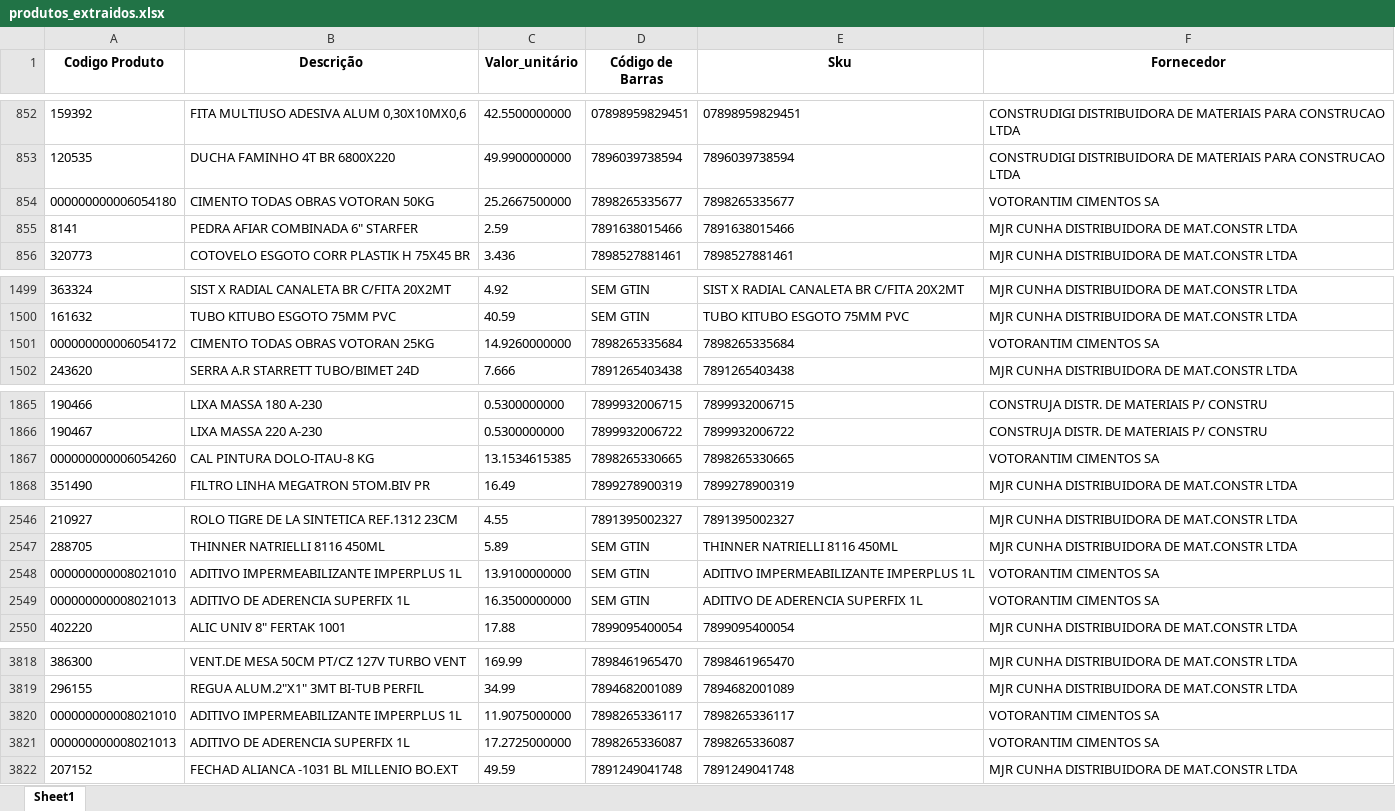
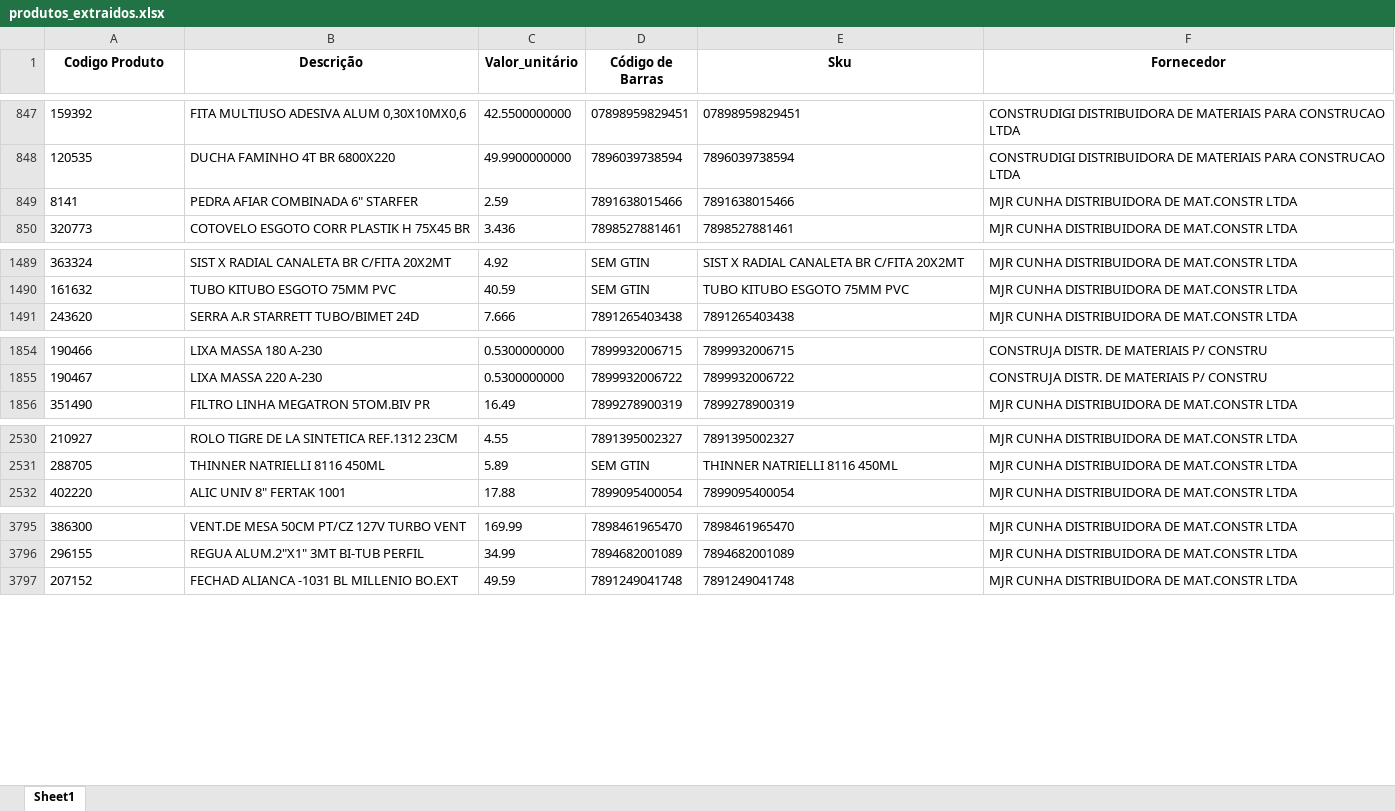
Before and after one commit to Lucas-Fernandes-Silva/auto_shopee, an Excel workbook: produtos_extraidos.xlsx, sheet Sheet1, drawn as a sheet; only a part is shown, gaps mark what is left out; values as stored, in another font and other column widths than the file's, no borders; the diff covers the shown part only; the diff names each change by its address in the sheet, - before the commit and + after, or states it on an @@ line.

```diff
--- a/produtos_extraidos.xlsx (sheet Sheet1)
+++ b/produtos_extraidos.xlsx (sheet Sheet1)
-row 854: 000000000006054180 | CIMENTO TODAS OBRAS VOTORAN 50KG | 25.2667500000 | 7898265335677 | 7898265335677 | VOTORANTIM CIMENTOS SA
-row 1501: 000000000006054172 | CIMENTO TODAS OBRAS VOTORAN 25KG | 14.9260000000 | 7898265335684 | 7898265335684 | VOTORANTIM CIMENTOS SA
-row 1867: 000000000006054260 | CAL PINTURA DOLO-ITAU-8 KG | 13.1534615385 | 7898265330665 | 7898265330665 | VOTORANTIM CIMENTOS SA
-row 2548: 000000000008021010 | ADITIVO IMPERMEABILIZANTE IMPERPLUS 1L | 13.9100000000 | SEM GTIN | ADITIVO IMPERMEABILIZANTE IMPERPLUS 1L | VOTORANTIM CIMENTOS SA
-row 2549: 000000000008021013 | ADITIVO DE ADERENCIA SUPERFIX 1L | 16.3500000000 | SEM GTIN | ADITIVO DE ADERENCIA SUPERFIX 1L | VOTORANTIM CIMENTOS SA
-row 3820: 000000000008021010 | ADITIVO IMPERMEABILIZANTE IMPERPLUS 1L | 11.9075000000 | 7898265336117 | 7898265336117 | VOTORANTIM CIMENTOS SA
-row 3821: 000000000008021013 | ADITIVO DE ADERENCIA SUPERFIX 1L | 17.2725000000 | 7898265336087 | 7898265336087 | VOTORANTIM CIMENTOS SA
```
Also changed, not shown: 19 removed rows elsewhere in this sheet, 49 other files.
